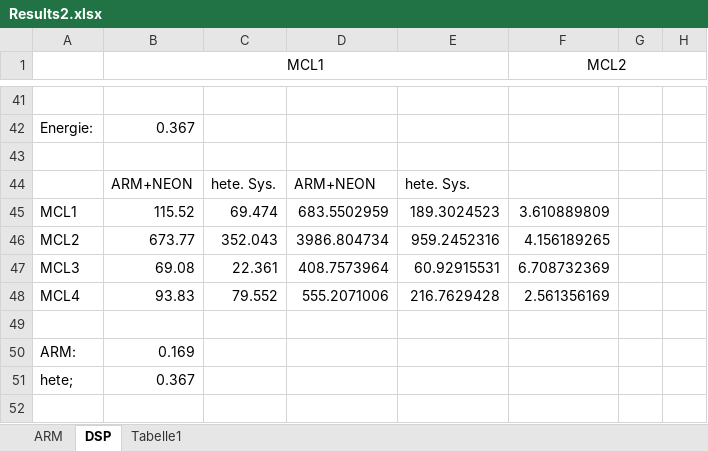
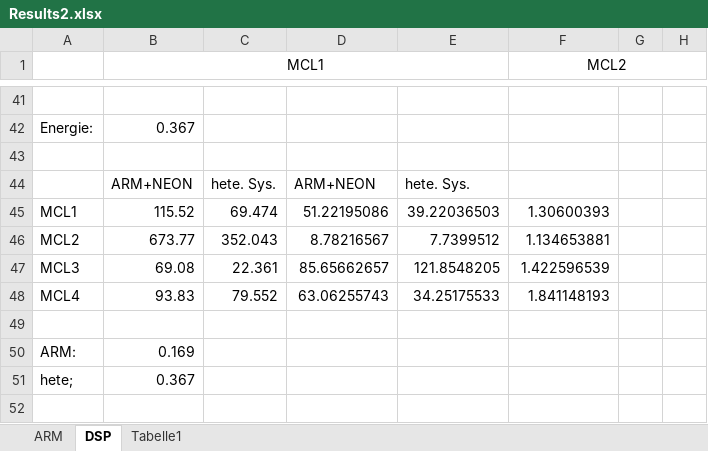
Before and after one commit to DuncanSin/Masterarbeit, an Excel workbook: Results/Results2.xlsx, sheet DSP, drawn as a sheet; only a part is shown, gaps mark what is left out; values as stored, in another font and other column widths than the file's, no borders; the diff names each change by its address in the sheet, - before the commit and + after, or states it on an @@ line.

```diff
--- a/Results/Results2.xlsx (sheet DSP)
+++ b/Results/Results2.xlsx (sheet DSP)
-D45: 683.5502959
+D45: 51.22195086
-E45: 189.3024523
+E45: 39.22036503
-F45 (MCL2): 3.610889809
+F45 (MCL2): 1.30600393
-D46: 3986.804734
+D46: 8.78216567
-E46: 959.2452316
+E46: 7.7399512
-F46 (MCL2): 4.156189265
+F46 (MCL2): 1.134653881
-D47: 408.7573964
+D47: 85.65662657
-E47: 60.92915531
+E47: 121.8548205
-F47 (MCL2): 6.708732369
+F47 (MCL2): 1.422596539
-D48: 555.2071006
+D48: 63.06255743
-E48: 216.7629428
+E48: 34.25175533
-F48 (MCL2): 2.561356169
+F48 (MCL2): 1.841148193
```
Also changed, not shown: charts or pictures, 13 other files.
